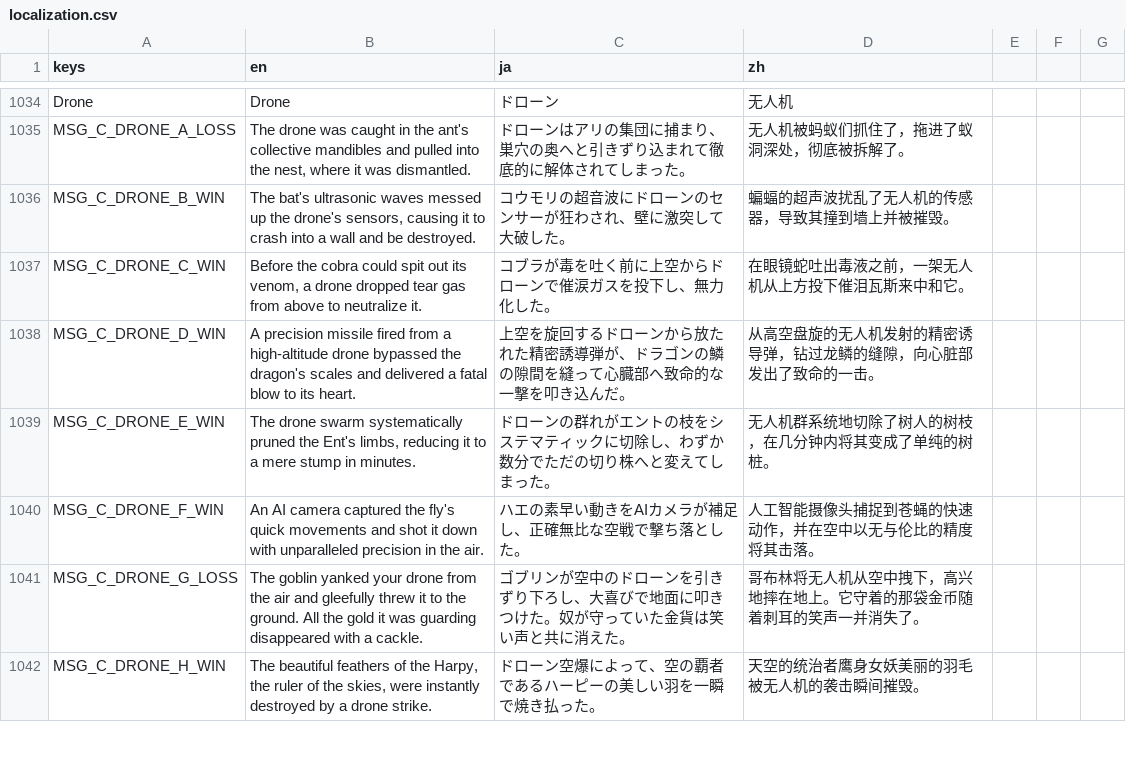
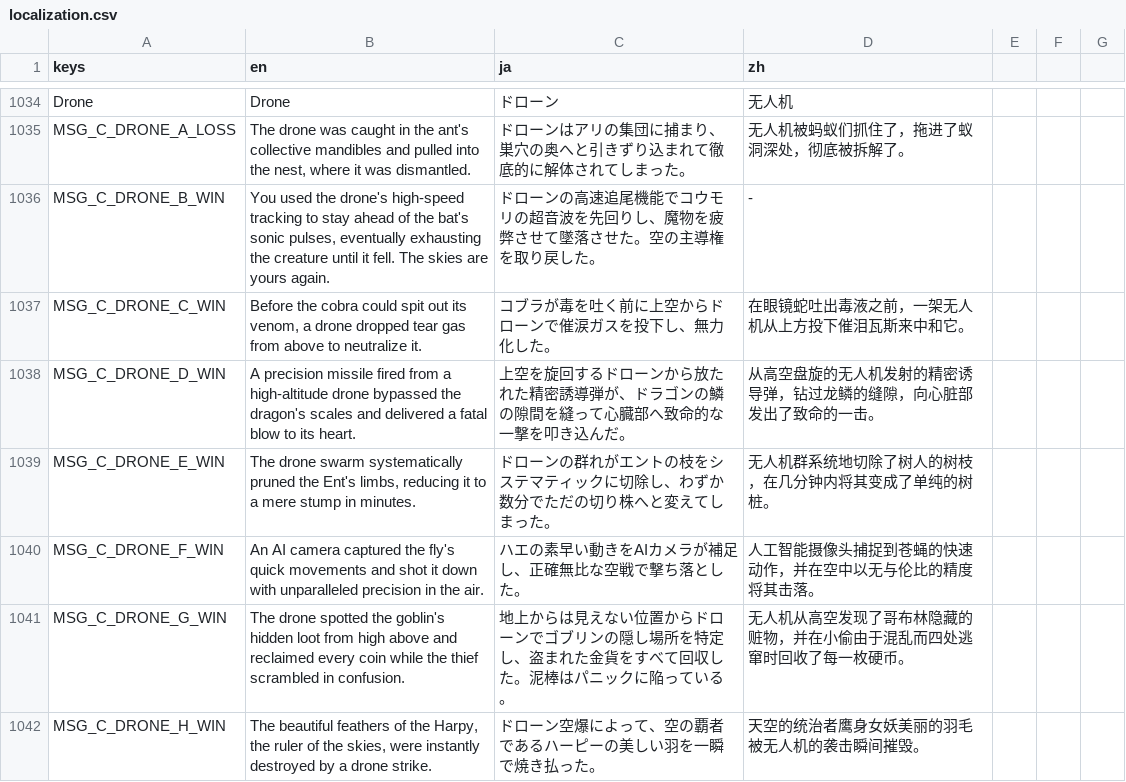
Before and after one commit to horaguchi/kumopaku, a CSV file: localization.csv, drawn as a sheet; only a part is shown, gaps mark what is left out; the diff covers the shown part only.

```diff
--- a/localization.csv
+++ b/localization.csv
@@ -1035,3 +1035,3 @@ Drone,Drone,ドローン,无人机
 MSG_C_DRONE_A_LOSS,"The drone was caught in the ant's collective mandibles and pulled into the nest, where it was dismantled.",ドローンはアリの集団に捕まり、巣穴の奥へと引きずり込まれて徹底的に解体されてしまった。,无人机被蚂蚁们抓住了，拖进了蚁洞深处，彻底被拆解了。
-MSG_C_DRONE_B_WIN,"The bat's ultrasonic waves messed up the drone's sensors, causing it to crash into a wall and be destroyed.",コウモリの超音波にドローンのセンサーが狂わされ、壁に激突して大破した。,蝙蝠的超声波扰乱了无人机的传感器，导致其撞到墙上并被摧毁。
+MSG_C_DRONE_B_WIN,"You used the drone's high-speed tracking to stay ahead of the bat's sonic pulses, eventually exhausting the creature until it fell. The skies are yours again.",ドローンの高速追尾機能でコウモリの超音波を先回りし、魔物を疲弊させて墜落させた。空の主導権を取り戻した。,-
 MSG_C_DRONE_C_WIN,"Before the cobra could spit out its venom, a drone dropped tear gas from above to neutralize it.",コブラが毒を吐く前に上空からドローンで催涙ガスを投下し、無力化した。,在眼镜蛇吐出毒液之前，一架无人机从上方投下催泪瓦斯来中和它。
@@ -1040,3 +1040,3 @@ MSG_C_DRONE_E_WIN,"The drone swarm systematically pruned the Ent's limbs, reduci
 MSG_C_DRONE_F_WIN,An AI camera captured the fly's quick movements and shot it down with unparalleled precision in the air.,ハエの素早い動きをAIカメラが補足し、正確無比な空戦で撃ち落とした。,人工智能摄像头捕捉到苍蝇的快速动作，并在空中以无与伦比的精度将其击落。
-MSG_C_DRONE_G_LOSS,The goblin yanked your drone from the air and gleefully threw it to the ground. All the gold it was guarding disappeared with a cackle.,ゴブリンが空中のドローンを引きずり下ろし、大喜びで地面に叩きつけた。奴が守っていた金貨は笑い声と共に消えた。,哥布林将无人机从空中拽下，高兴地摔在地上。它守着的那袋金币随着刺耳的笑声一并消失了。
+MSG_C_DRONE_G_WIN,The drone spotted the goblin's hidden loot from high above and reclaimed every coin while the thief scrambled in confusion.,地上からは見えない位置からドローンでゴブリンの隠し場所を特定し、盗まれた金貨をすべて回収した。泥棒はパニックに陥っている。,无人机从高空发现了哥布林隐藏的赃物，并在小偷由于混乱而四处逃窜时回收了每一枚硬币。
 MSG_C_DRONE_H_WIN,"The beautiful feathers of the Harpy, the ruler of the skies, were instantly destroyed by a drone strike.",ドローン空爆によって、空の覇者であるハーピーの美しい羽を一瞬で焼き払った。,天空的统治者鹰身女妖美丽的羽毛被无人机的袭击瞬间摧毁。
```
Also changed, not shown: 7 added rows, 3 removed rows and 136 edited cells elsewhere in this file, 4 other files.
